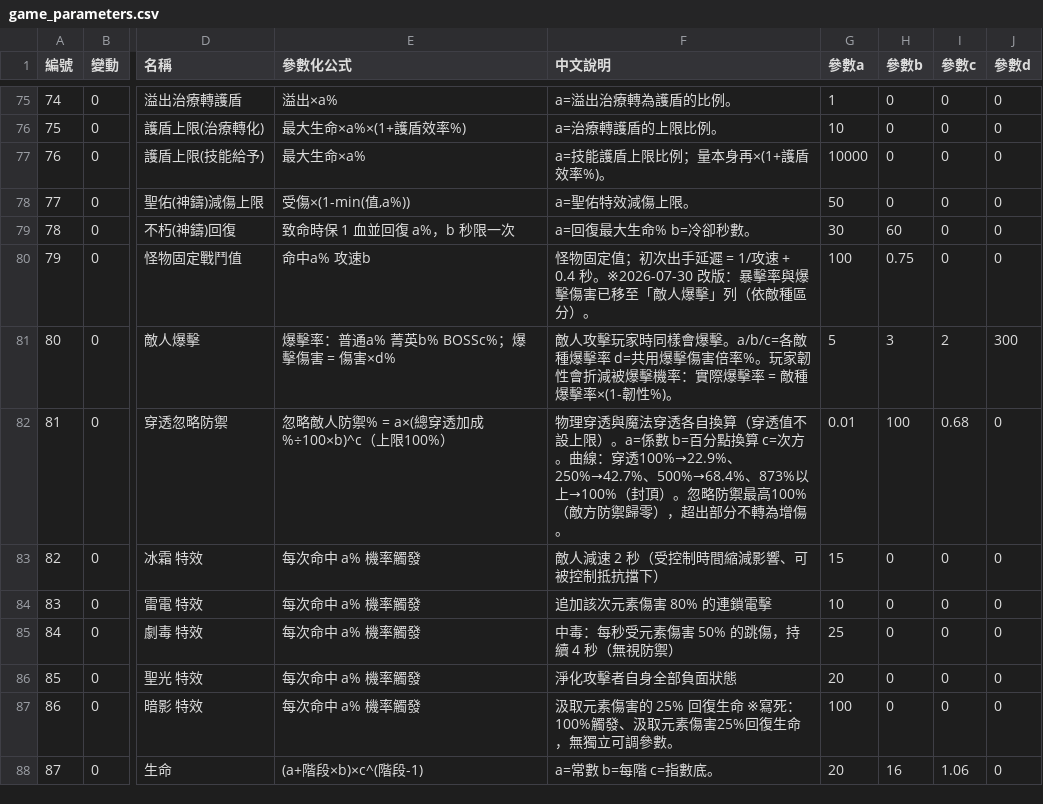
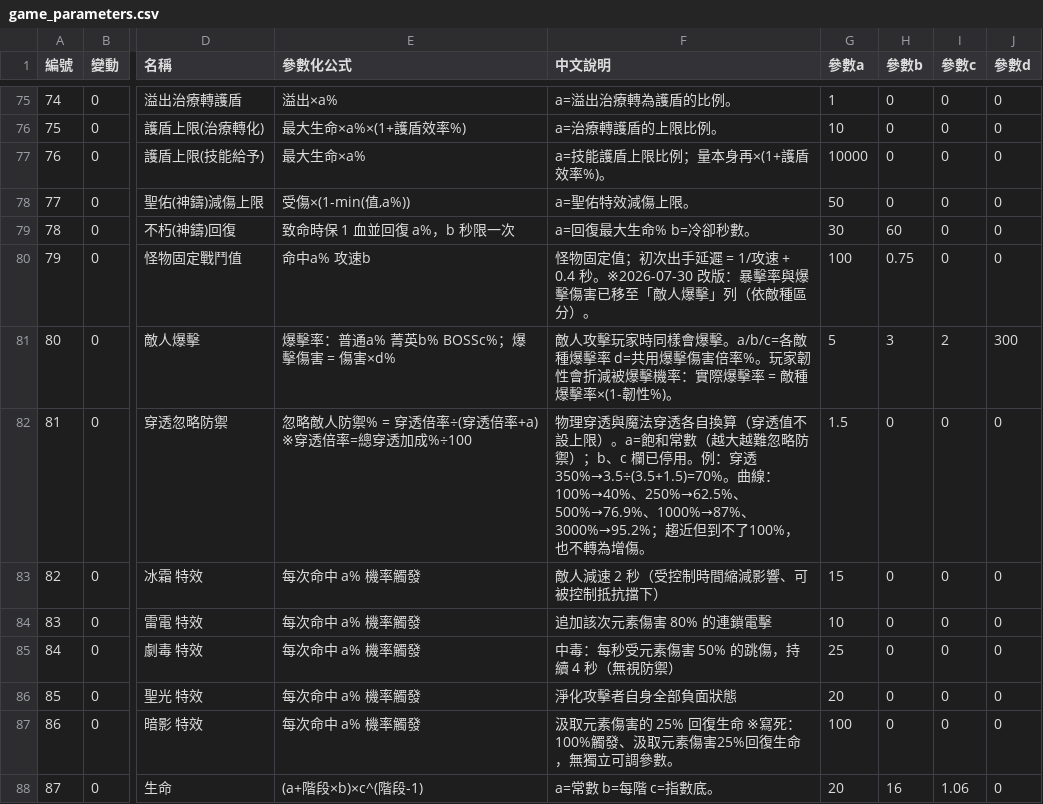
Before and after one commit to myKOF/Idle-RPG, a CSV file: config/CSV/game_parameters.csv, drawn as a sheet; only a part is shown, gaps mark what is left out; the diff names each change by its address in the sheet, - before the commit and + after, or states it on an @@ line.

```diff
--- a/config/CSV/game_parameters.csv
+++ b/config/CSV/game_parameters.csv
-E82 (參數化公式): 忽略敵人防禦% = a×(總穿透加成%÷100×b)^c（上限100%）
+E82 (參數化公式): 忽略敵人防禦% = 穿透倍率÷(穿透倍率+a) ※穿透倍率=總穿透加成%÷100
-F82 (中文說明): …限）。a=係數 b=百分點換算 c=次方。曲線：穿透100%→22.9%、250%→42.7%、500%→68.4%、873%以上→100%（封頂）。忽略防禦最高100%（敵方防禦歸零），超出部分不轉為增…
+F82 (中文說明): …限）。a=飽和常數（越大越難忽略防禦）；b、c 欄已停用。例：穿透350%→3.5÷(3.5+1.5)=70%。曲線：100%→40%、250%→62.5%、500%→76.9%、1000%→87%、3000%→95.2%；趨近但到不了100%，也不轉為增…
-G82 (參數a): 0.01
+G82 (參數a): 1.5
-H82 (參數b): 100
+H82 (參數b): 0
-I82 (參數c): 0.68
+I82 (參數c): 0
```
Also changed, not shown: 6 other files.
